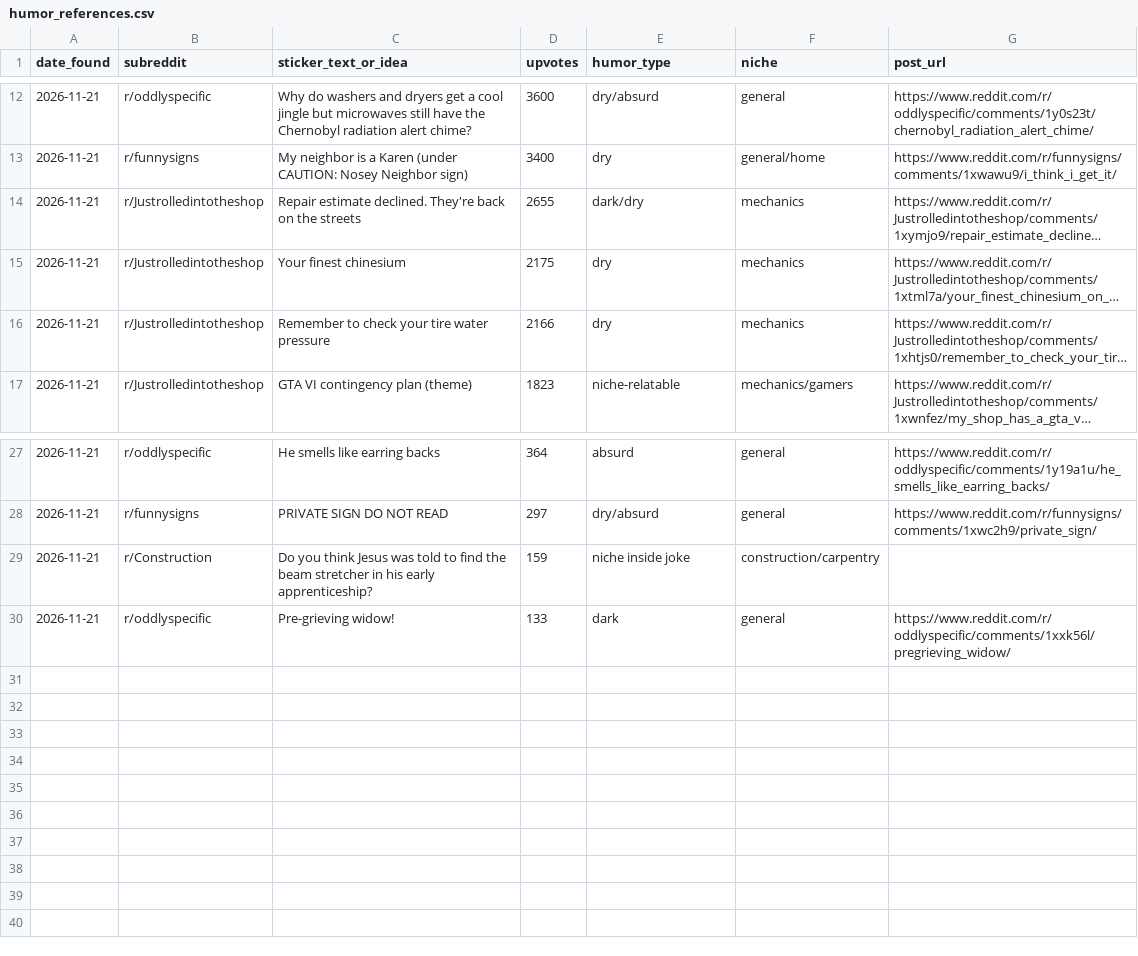
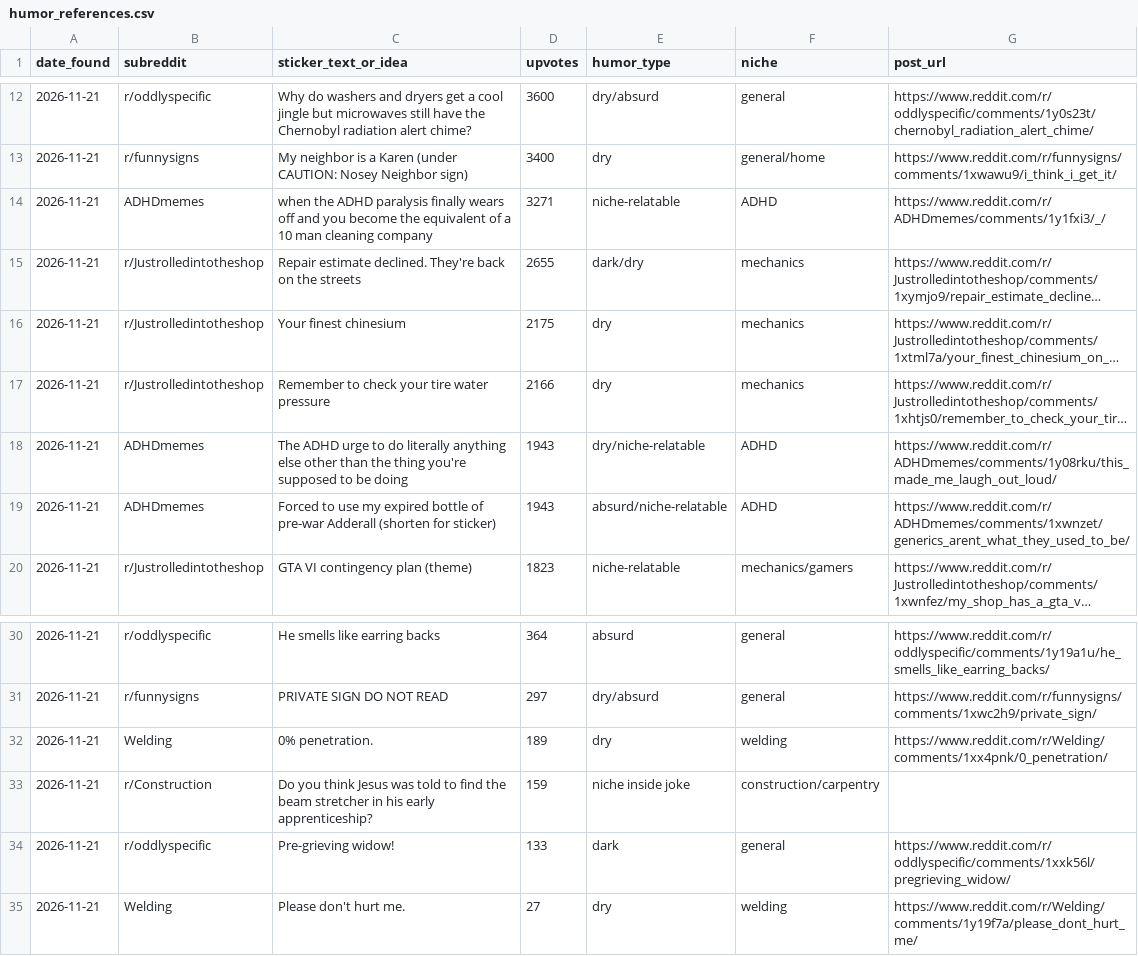
Before and after one commit to planetopus/Autonomous-Merchandise-Discovery-MVP, a CSV file: data/humor_references.csv, drawn as a sheet; only a part is shown, gaps mark what is left out; long unchanged cells end in …; the diff names each change by its address in the sheet, - before the commit and + after, or states it on an @@ line.

Commit message:
Sync humor references from R&D list

```diff
--- a/data/humor_references.csv
+++ b/data/humor_references.csv
+row 14: 2026-11-21 | ADHDmemes | when the ADHD paralysis finally wears off and you become the equivalent of a 10 man cleaning company | 3271 | niche-relatable | ADHD | https://www.reddit.com/r/ADHDmemes/comments/1y1fxi3/_/
+row 18: 2026-11-21 | ADHDmemes | The ADHD urge to do literally anything else other than the thing you're supposed to be doing | 1943 | dry/niche-relatable | ADHD | https://www.reddit.com/r/ADHDmemes/comments/1y08rku/this_made_me_laugh_out_loud/
+row 19: 2026-11-21 | ADHDmemes | Forced to use my expired bottle of pre-war Adderall (shorten for sticker) | 1943 | absurd/niche-relatable | ADHD | https://www.reddit.com/r/ADHDmemes/comments/1xwnzet/generics_arent_what_they_used_to_be/
+row 32: 2026-11-21 | Welding | 0% penetration. | 189 | dry | welding | https://www.reddit.com/r/Welding/comments/1xx4pnk/0_penetration/
+row 35: 2026-11-21 | Welding | Please don't hurt me. | 27 | dry | welding | https://www.reddit.com/r/Welding/comments/1y19f7a/please_dont_hurt_me/
```
